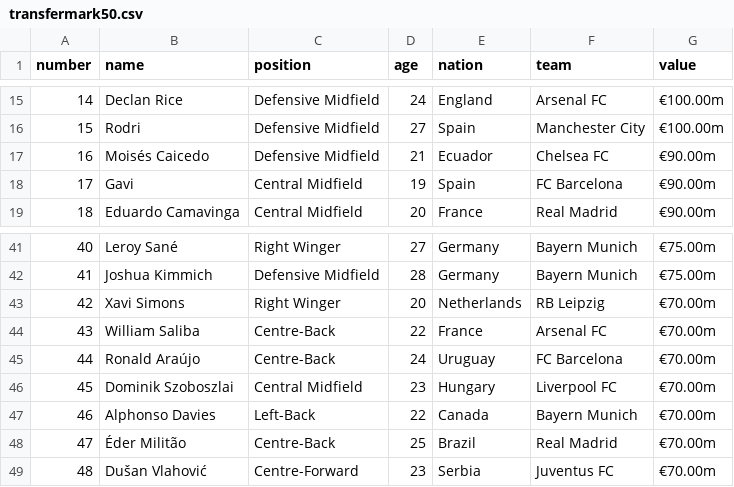
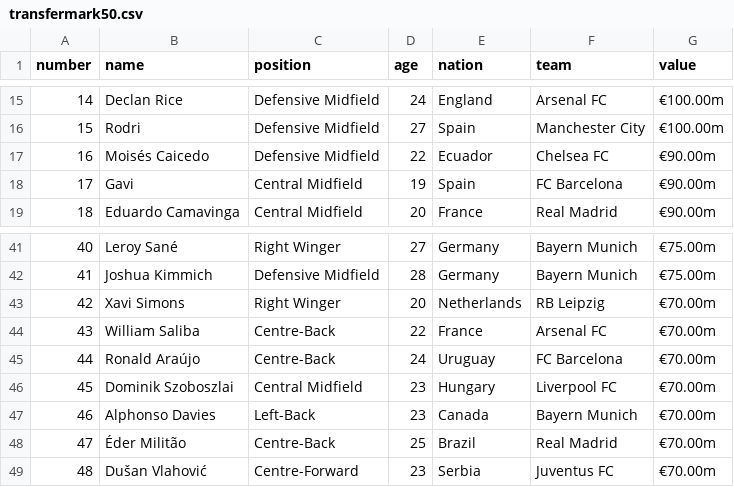
Before and after one commit to imnarin0316/Deeplearning, a CSV file: soccer/transfermark50.csv, drawn as a sheet; only a part is shown, gaps mark what is left out.

```diff
--- a/soccer/transfermark50.csv
+++ b/soccer/transfermark50.csv
@@ -16,3 +16,3 @@ number,name,position,age,nation,team,value
 15,Rodri,Defensive Midfield,27,Spain,Manchester City,€100.00m
-16,Moisés Caicedo,Defensive Midfield,21,Ecuador,Chelsea FC,€90.00m
+16,Moisés Caicedo,Defensive Midfield,22,Ecuador,Chelsea FC,€90.00m
 17,Gavi,Central Midfield,19,Spain,FC Barcelona,€90.00m
@@ -46,3 +46,3 @@ number,name,position,age,nation,team,value
 45,Dominik Szoboszlai,Central Midfield,23,Hungary,Liverpool FC,€70.00m
-46,Alphonso Davies,Left-Back,22,Canada,Bayern Munich,€70.00m
+46,Alphonso Davies,Left-Back,23,Canada,Bayern Munich,€70.00m
 47,Éder Militão,Centre-Back,25,Brazil,Real Madrid,€70.00m
```
Also changed, not shown: 3 other files.
